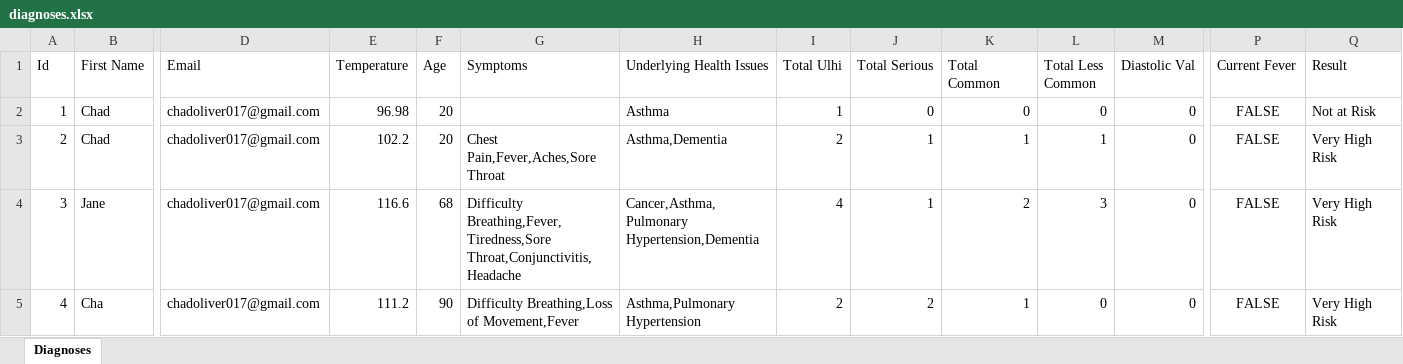
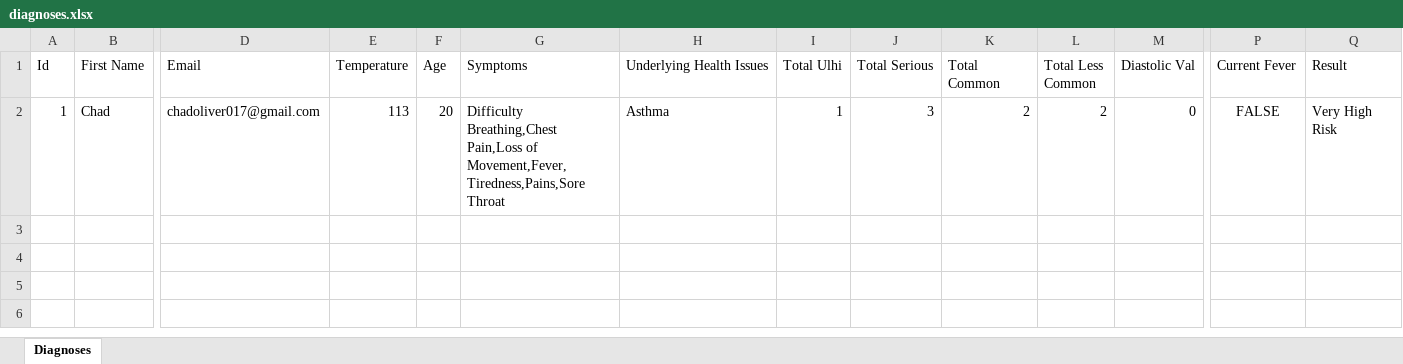
Before and after one commit to chado876/AI-COVID-19-Expert-System, an Excel workbook: data/diagnoses.xlsx, sheet Diagnoses, drawn as a sheet; only a part is shown, gaps mark what is left out; values as stored, in another font and other column widths than the file's, no borders; rows hold the shown columns only; the diff names each change by its address in the sheet, - before the commit and + after, or states it on an @@ line.

```diff
--- a/data/diagnoses.xlsx (sheet Diagnoses)
+++ b/data/diagnoses.xlsx (sheet Diagnoses)
-E2 (Temperature): 96.98
+E2 (Temperature): 113
-G2 (Symptoms): (empty)
+G2 (Symptoms): Difficulty Breathing,Chest Pain,Loss of Movement,Fever,Tiredness,Pains,Sore Throat
-J2 (Total Serious): 0
+J2 (Total Serious): 3
-K2 (Total Common): 0
+K2 (Total Common): 2
-L2 (Total Less Common): 0
+L2 (Total Less Common): 2
-Q2 (Result): Not at Risk
+Q2 (Result): Very High Risk
-row 3: 2 | Chad | chadoliver017@gmail.com | 102.2 | 20 | Chest Pain,Fever,Aches,Sore Throat | Asthma,Dementia | 2 | 1 | 1 | 1 | 0 | FALSE | Very High Risk
-row 4: 3 | Jane | chadoliver017@gmail.com | 116.6 | 68 | Difficulty Breathing,Fever,Tiredness,Sore Throat,Conjunctivitis,Headache | Cancer,Asthma,Pulmonary Hypertension,Dementia | 4 | 1 | 2 | 3 | 0 | FALSE | Very High Risk
-row 5: 4 | Cha | chadoliver017@gmail.com | 111.2 | 90 | Difficulty Breathing,Loss of Movement,Fever | Asthma,Pulmonary Hypertension | 2 | 2 | 1 | 0 | 0 | FALSE | Very High Risk
```
Also changed, not shown: 4 other files.
